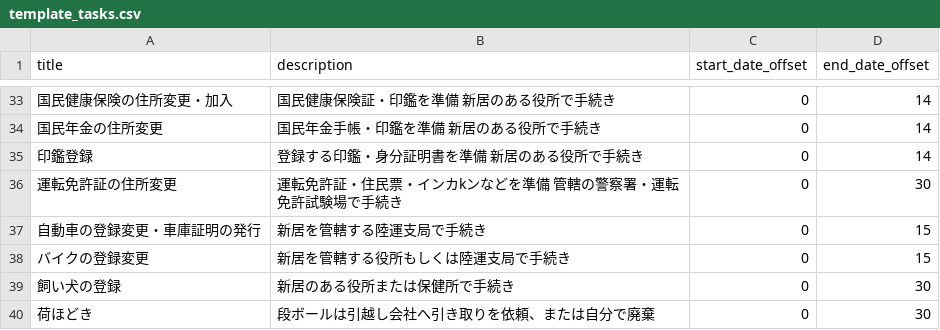
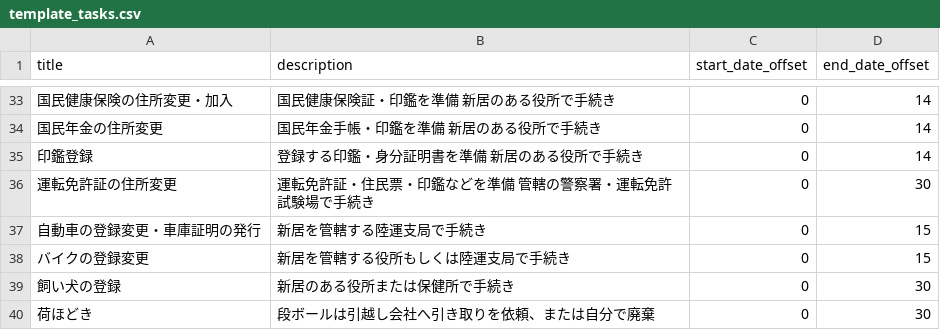
Before and after one commit to hoshi-papapa/hikkoshi-pro, a CSV file: database/seeders/template_tasks.csv, drawn as a sheet; only a part is shown, gaps mark what is left out; the diff names each change by its address in the sheet, - before the commit and + after, or states it on an @@ line.

```diff
--- a/database/seeders/template_tasks.csv
+++ b/database/seeders/template_tasks.csv
-B36 (description): 運転免許証・住民票・インカkンなどを準備 管轄の警察署・運転免許試験場で手続き
+B36 (description): 運転免許証・住民票・印鑑などを準備 管轄の警察署・運転免許試験場で手続き
```
Also changed, not shown: 5 other files.
